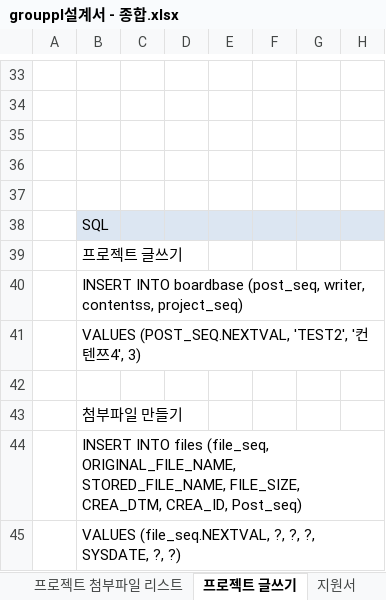
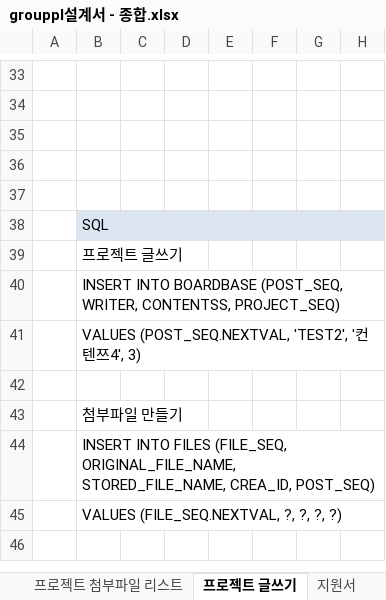
Before and after one commit to 35613/GROUPPL, an Excel workbook: Documents/grouppl설계서 - 종합.xlsx, sheet 프로젝트 글쓰기, drawn as a sheet; only a part is shown, gaps mark what is left out; values as stored, in another font and other column widths than the file's, no borders; the diff names each change by its address in the sheet, - before the commit and + after, or states it on an @@ line.

```diff
--- a/Documents/grouppl설계서 - 종합.xlsx (sheet 프로젝트 글쓰기)
+++ b/Documents/grouppl설계서 - 종합.xlsx (sheet 프로젝트 글쓰기)
-B40: INSERT INTO boardbase (post_seq, writer, contentss, project_seq)
+B40: INSERT INTO BOARDBASE (POST_SEQ, WRITER, CONTENTSS, PROJECT_SEQ)
-B44: INSERT INTO files (file_seq, ORIGINAL_FILE_NAME, STORED_FILE_NAME, FILE_SIZE, CREA_DTM, CREA_ID, Post_seq)
+B44: INSERT INTO FILES (FILE_SEQ, ORIGINAL_FILE_NAME, STORED_FILE_NAME, CREA_ID, POST_SEQ)
-B45: VALUES (file_seq.NEXTVAL, ?, ?, ?, SYSDATE, ?, ?)
+B45: VALUES (FILE_SEQ.NEXTVAL, ?, ?, ?, ?)
```
Also changed, not shown: sheet 프로젝트 찾기, sheet 홈, sheet 회원가입, sheet 개인일정.
